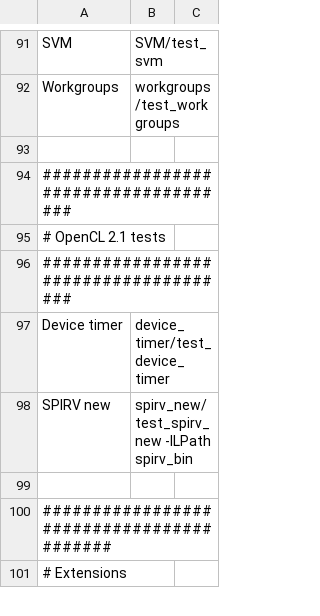
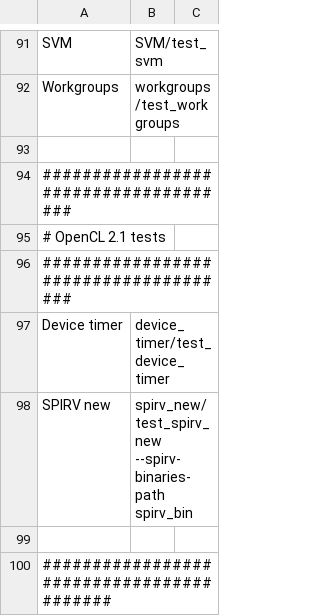
Before and after one commit to KhronosGroup/OpenCL-CTS, a CSV file: test_conformance/opencl_conformance_tests_full.csv, drawn as a sheet; only a part is shown, gaps mark what is left out; the shorter side is filled out with more unchanged rows.

Commit message:
Pass the correct arguments to test_spirv_new.

```diff
--- a/test_conformance/opencl_conformance_tests_full.csv
+++ b/test_conformance/opencl_conformance_tests_full.csv
@@ -97,3 +97,3 @@ Workgroups,workgroups/test_workgroups
 Device timer,device_timer/test_device_timer
-SPIRV new,spirv_new/test_spirv_new -ILPath spirv_bin
+SPIRV new,spirv_new/test_spirv_new --spirv-binaries-path spirv_bin
 
```
Also changed, not shown: test_conformance/opencl_conformance_tests_quick.csv.
